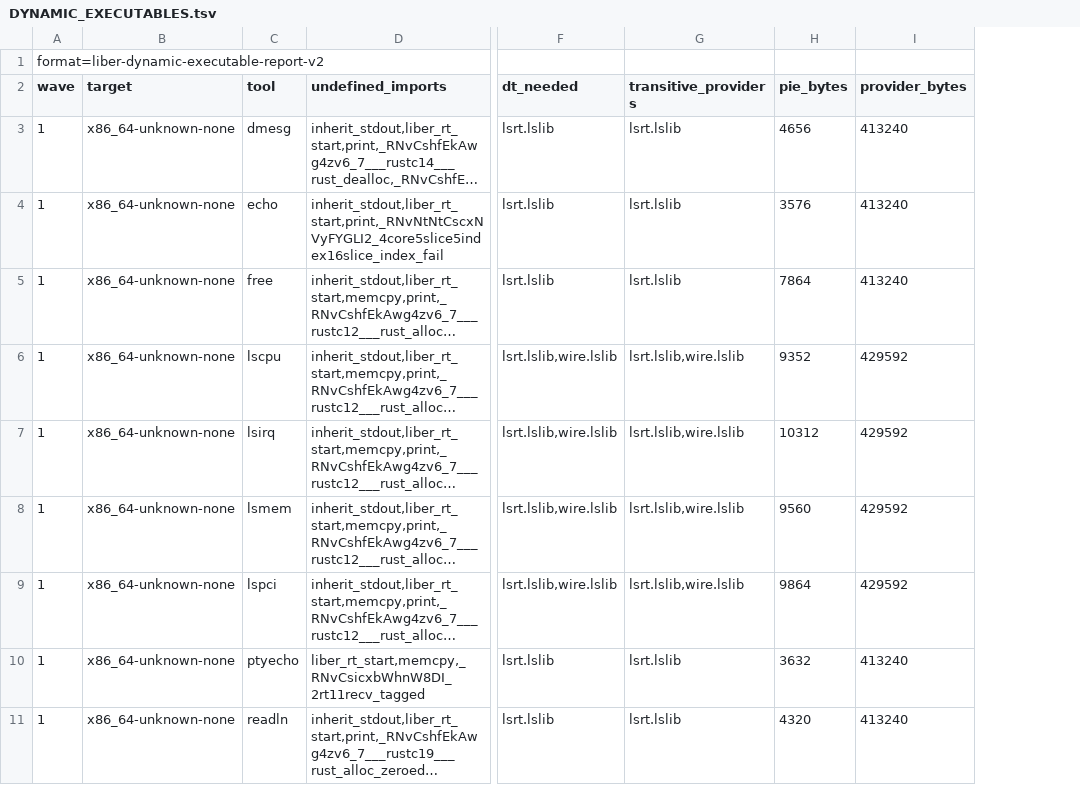
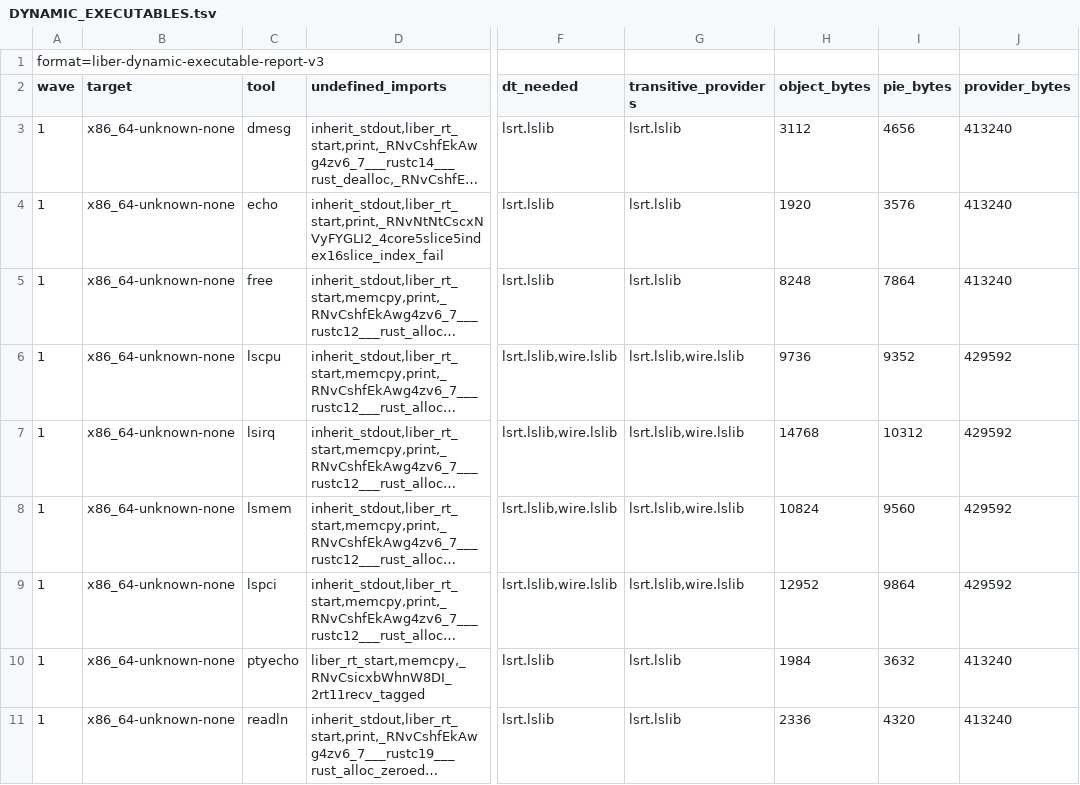
Before and after one commit to libersoft-org/libersystem, a TSV file: docs/DYNAMIC_EXECUTABLES.tsv, drawn as a sheet; only a part is shown, gaps mark what is left out; long unchanged cells end in …; the diff names each change by its address in the sheet, - before the commit and + after, or states it on an @@ line.

Commit message:
Track current ET_REL objects per accepted executable and add whole-image dynamic report with object/PIE/provider byte accounting

```diff
--- a/docs/DYNAMIC_EXECUTABLES.tsv
+++ b/docs/DYNAMIC_EXECUTABLES.tsv
+column H (object_bytes), rows 3-11: 3112 | 1920 | 8248 | 9736 | 14768 | 10824 | 12952 | 1984 | 2336
-A1 (wave): format=liber-dynamic-executable-report-v2
+A1 (wave): format=liber-dynamic-executable-report-v3
```
Also changed, not shown: docs/DYNAMIC_WAVES.tsv, 7 other files.
